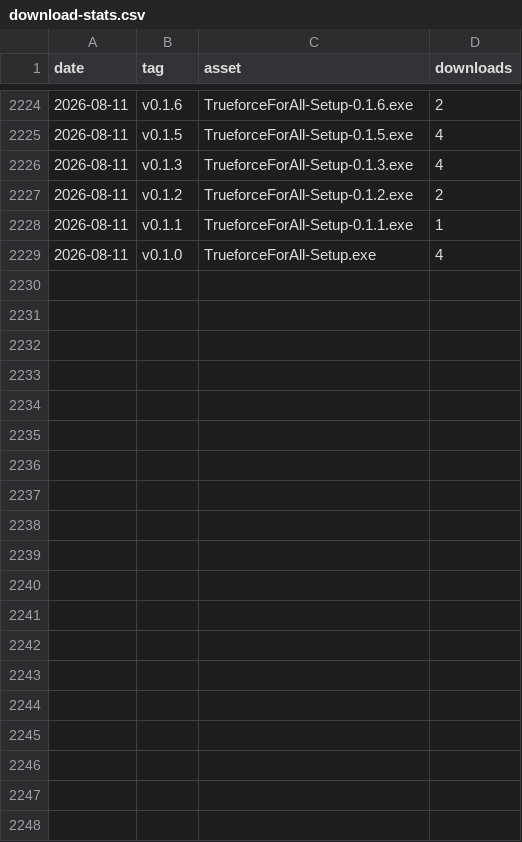
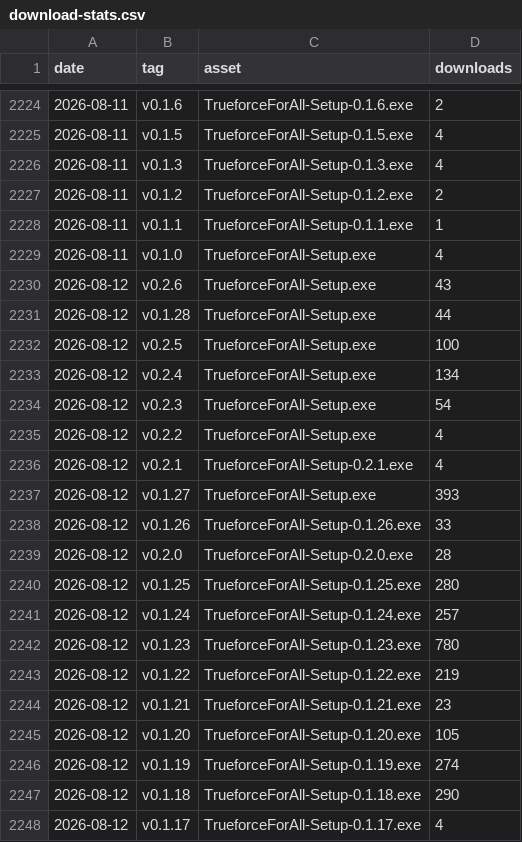
Before and after one commit to Mhytee/Trueforce-For-All, a CSV file: stats/download-stats.csv, drawn as a sheet; only a part is shown, gaps mark what is left out; the diff covers the shown part only.

```diff
--- a/stats/download-stats.csv
+++ b/stats/download-stats.csv
@@ -2229 +2229,20 @@ date,tag,asset,downloads
 "2026-08-11","v0.1.0","TrueforceForAll-Setup.exe",4
+"2026-08-12","v0.2.6","TrueforceForAll-Setup.exe",43
+"2026-08-12","v0.1.28","TrueforceForAll-Setup.exe",44
+"2026-08-12","v0.2.5","TrueforceForAll-Setup.exe",100
+"2026-08-12","v0.2.4","TrueforceForAll-Setup.exe",134
+"2026-08-12","v0.2.3","TrueforceForAll-Setup.exe",54
+"2026-08-12","v0.2.2","TrueforceForAll-Setup.exe",4
+"2026-08-12","v0.2.1","TrueforceForAll-Setup-0.2.1.exe",4
+"2026-08-12","v0.1.27","TrueforceForAll-Setup.exe",393
+"2026-08-12","v0.1.26","TrueforceForAll-Setup-0.1.26.exe",33
+"2026-08-12","v0.2.0","TrueforceForAll-Setup-0.2.0.exe",28
+"2026-08-12","v0.1.25","TrueforceForAll-Setup-0.1.25.exe",280
+"2026-08-12","v0.1.24","TrueforceForAll-Setup-0.1.24.exe",257
+"2026-08-12","v0.1.23","TrueforceForAll-Setup-0.1.23.exe",780
+"2026-08-12","v0.1.22","TrueforceForAll-Setup-0.1.22.exe",219
+"2026-08-12","v0.1.21","TrueforceForAll-Setup-0.1.21.exe",23
+"2026-08-12","v0.1.20","TrueforceForAll-Setup-0.1.20.exe",105
+"2026-08-12","v0.1.19","TrueforceForAll-Setup-0.1.19.exe",274
+"2026-08-12","v0.1.18","TrueforceForAll-Setup-0.1.18.exe",290
+"2026-08-12","v0.1.17","TrueforceForAll-Setup-0.1.17.exe",4
```
Also changed, not shown: 16 added rows elsewhere in this file.
